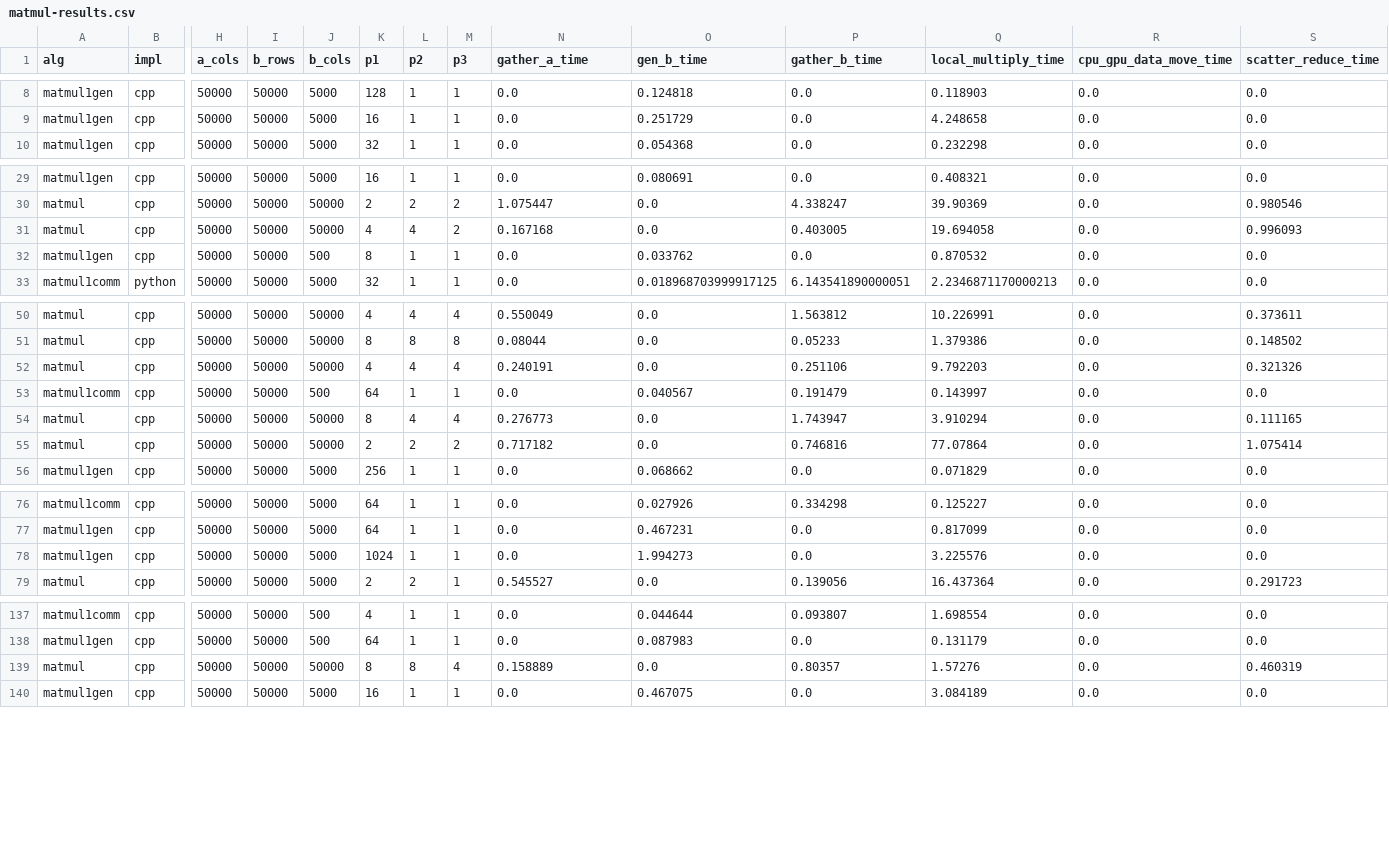
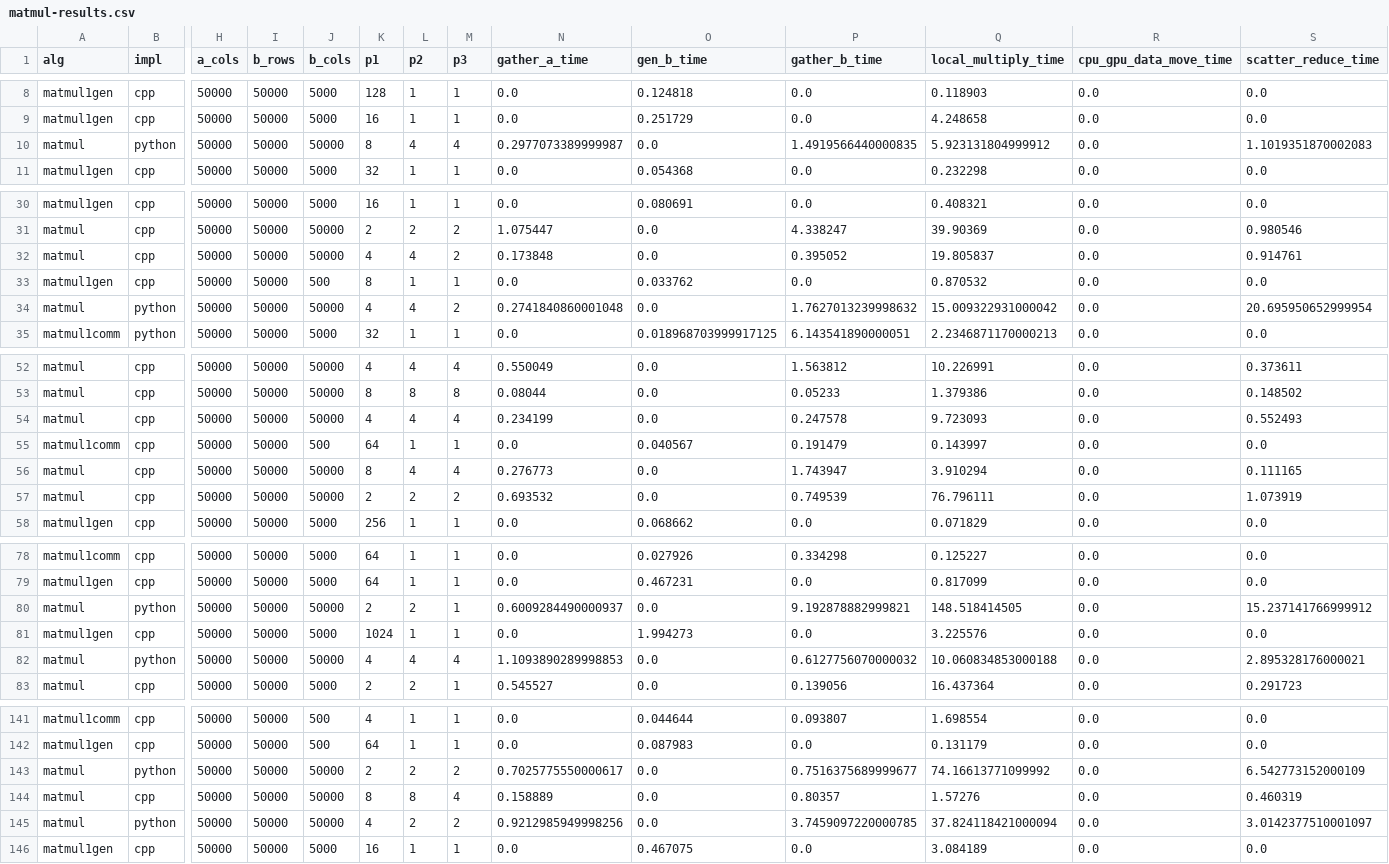
Before and after one commit to taufique71/nystrom-distributed, a CSV file: scripts/matmul-results.csv, drawn as a sheet; only a part is shown, gaps mark what is left out; addresses are those after the commit; rows hold the shown columns only; the diff covers the shown part only; the diff names each change by its address in the sheet, - before the commit and + after, or states it on an @@ line.

Commit message:
Updated matmul results

```diff
--- a/scripts/matmul-results.csv
+++ b/scripts/matmul-results.csv
+row 10: matmul | python | 50000 | 50000 | 50000 | 8 | 4 | 4 | 0.2977073389999987 | 0.0 | 1.4919566440000835 | 5.923131804999912 | 0.0 | 1.1019351870002083
-N32 (gather_a_time): 0.167168
+N32 (gather_a_time): 0.173848
-P32 (gather_b_time): 0.403005
+P32 (gather_b_time): 0.395052
-Q32 (local_multiply_time): 19.694058
+Q32 (local_multiply_time): 19.805837
-S32 (scatter_reduce_time): 0.996093
+S32 (scatter_reduce_time): 0.914761
+row 34: matmul | python | 50000 | 50000 | 50000 | 4 | 4 | 2 | 0.2741840860001048 | 0.0 | 1.7627013239998632 | 15.009322931000042 | 0.0 | 20.695950652999954
-N54 (gather_a_time): 0.240191
+N54 (gather_a_time): 0.234199
-P54 (gather_b_time): 0.251106
+P54 (gather_b_time): 0.247578
-Q54 (local_multiply_time): 9.792203
+Q54 (local_multiply_time): 9.723093
-S54 (scatter_reduce_time): 0.321326
+S54 (scatter_reduce_time): 0.552493
-N57 (gather_a_time): 0.717182
+N57 (gather_a_time): 0.693532
-P57 (gather_b_time): 0.746816
+P57 (gather_b_time): 0.749539
-Q57 (local_multiply_time): 77.07864
+Q57 (local_multiply_time): 76.796111
-S57 (scatter_reduce_time): 1.075414
+S57 (scatter_reduce_time): 1.073919
+row 80: matmul | python | 50000 | 50000 | 50000 | 2 | 2 | 1 | 0.6009284490000937 | 0.0 | 9.192878882999821 | 148.518414505 | 0.0 | 15.237141766999912
+row 82: matmul | python | 50000 | 50000 | 50000 | 4 | 4 | 4 | 1.1093890289998853 | 0.0 | 0.6127756070000032 | 10.060834853000188 | 0.0 | 2.895328176000021
+row 143: matmul | python | 50000 | 50000 | 50000 | 2 | 2 | 2 | 0.7025775550000617 | 0.0 | 0.7516375689999677 | 74.16613771099992 | 0.0 | 6.542773152000109
+row 145: matmul | python | 50000 | 50000 | 50000 | 4 | 2 | 2 | 0.9212985949998256 | 0.0 | 3.7459097220000785 | 37.824118421000094 | 0.0 | 3.0142377510001097
```
Also changed, not shown: 12 edited cells elsewhere in this file.
